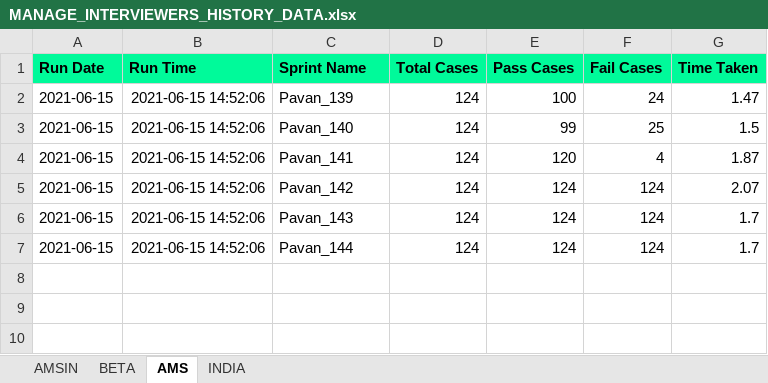
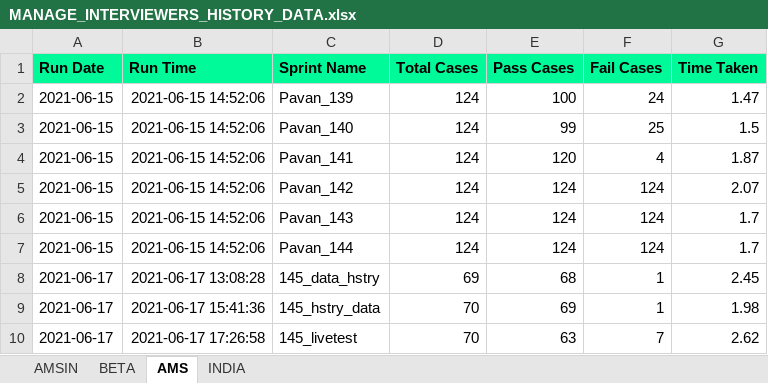
Before and after one commit to Vinod-E/POMdataDriven, an Excel workbook: Reports/Graph_Sprint_Data/MANAGE_INTERVIEWERS_HISTORY_DATA.xlsx, sheet AMS, drawn as a sheet; values as stored, in another font and other column widths than the file's, no borders; the diff names each change by its address in the sheet, - before the commit and + after, or states it on an @@ line.

Commit message:
Manage Interviewers - Bug Fixes

```diff
--- a/Reports/Graph_Sprint_Data/MANAGE_INTERVIEWERS_HISTORY_DATA.xlsx (sheet AMS)
+++ b/Reports/Graph_Sprint_Data/MANAGE_INTERVIEWERS_HISTORY_DATA.xlsx (sheet AMS)
+row 8: 2021-06-17 | 2021-06-17 13:08:28 | 145_data_hstry | 69 | 68 | 1 | 2.45
+row 9: 2021-06-17 | 2021-06-17 15:41:36 | 145_hstry_data | 70 | 69 | 1 | 1.98
+row 10: 2021-06-17 | 2021-06-17 17:26:58 | 145_livetest | 70 | 63 | 7 | 2.62
```
Also changed, not shown: sheet AMSIN, Reports/Graph_Sprint_Data/HELP_DESK_QUERY_HISTORY_DATA.xlsx, Reports/Graph_Sprint_Data/MASS_INTERVIEW_HISTORY_DATA.xlsx, 36 other files.
